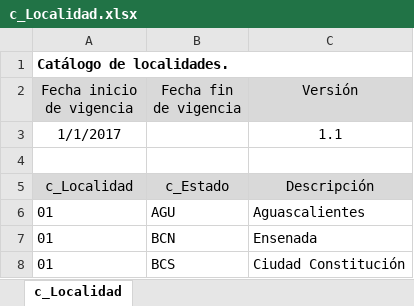
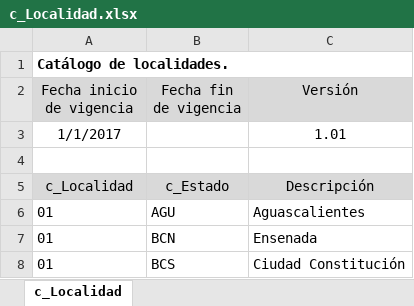
Before and after one commit to oldyguy/l10n_mx_data, an Excel workbook: c_Localidad.xlsx, sheet c_Localidad, drawn as a sheet; only a part is shown; values as stored, in another font and other column widths than the file's, no borders; the diff names each change by its address in the sheet, - before the commit and + after, or states it on an @@ line.

Commit message:
Update c_Localidad.xlsx

```diff
--- a/c_Localidad.xlsx (sheet c_Localidad)
+++ b/c_Localidad.xlsx (sheet c_Localidad)
-C3 (Versión): 1.1
+C3 (Versión): 1.01
```
